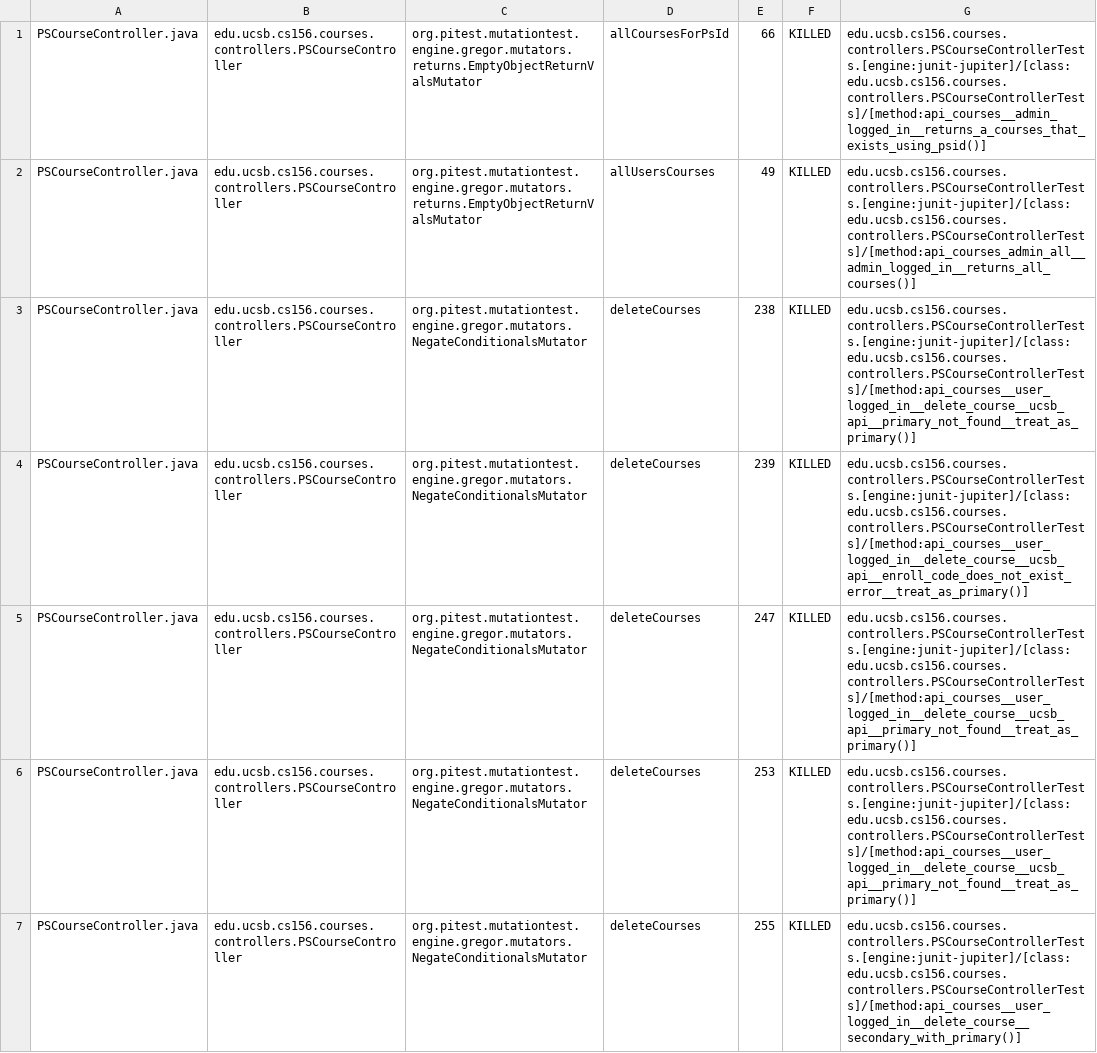
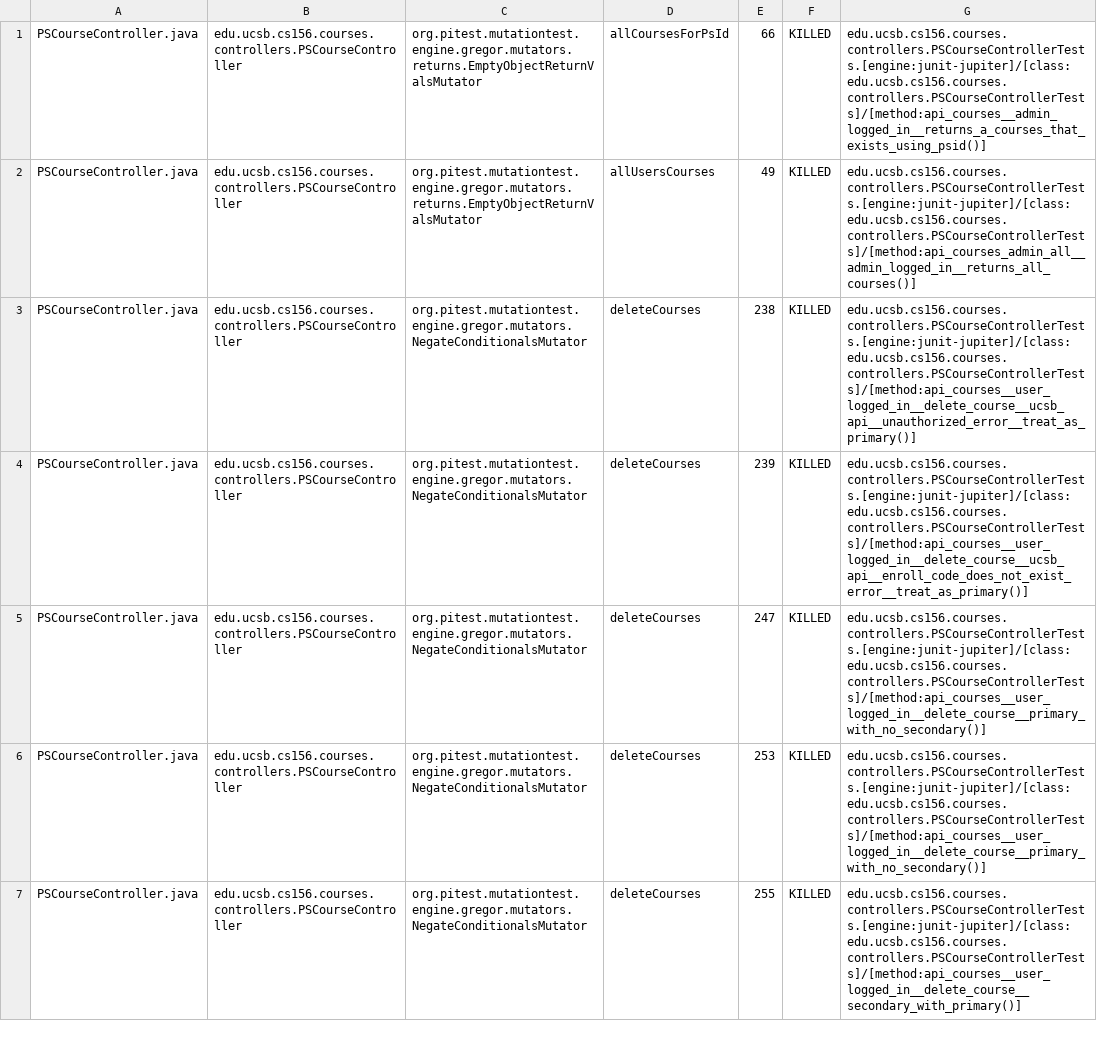
Before and after one commit to ucsb-cs156-s25/proj-courses-s25-05, a CSV file: prs/32/pitest/mutations.csv, drawn as a sheet; only a part is shown; the diff covers the shown part only.

Commit message:
Deploying to gh-pages from @ ucsb-cs156-s25/proj-courses-s25-05@db258b8ad196b0cb42946af424222335efb5a733 🚀

```diff
--- a/prs/32/pitest/mutations.csv
+++ b/prs/32/pitest/mutations.csv
@@ -2,6 +2,6 @@ PSCourseController.java,edu.ucsb.cs156.courses.controllers.PSCourseController,or
 PSCourseController.java,edu.ucsb.cs156.courses.controllers.PSCourseController,org.pitest.mutationtest.engine.gregor.mutators.returns.EmptyObjectReturnValsMutator,allUsersCourses,49,KILLED,edu.ucsb.cs156.courses.controllers.PSCourseControllerTests.[engine:junit-jupiter]/[class:edu.ucsb.cs156.courses.controllers.PSCourseControllerTests]/[method:api_courses_admin_all__admin_logged_in__returns_all_courses()]
-PSCourseController.java,edu.ucsb.cs156.courses.controllers.PSCourseController,org.pitest.mutationtest.engine.gregor.mutators.NegateConditionalsMutator,deleteCourses,238,KILLED,edu.ucsb.cs156.courses.controllers.PSCourseControllerTests.[engine:junit-jupiter]/[class:edu.ucsb.cs156.courses.controllers.PSCourseControllerTests]/[method:api_courses__user_logged_in__delete_course__ucsb_api__primary_not_found__treat_as_primary()]
+PSCourseController.java,edu.ucsb.cs156.courses.controllers.PSCourseController,org.pitest.mutationtest.engine.gregor.mutators.NegateConditionalsMutator,deleteCourses,238,KILLED,edu.ucsb.cs156.courses.controllers.PSCourseControllerTests.[engine:junit-jupiter]/[class:edu.ucsb.cs156.courses.controllers.PSCourseControllerTests]/[method:api_courses__user_logged_in__delete_course__ucsb_api__unauthorized_error__treat_as_primary()]
 PSCourseController.java,edu.ucsb.cs156.courses.controllers.PSCourseController,org.pitest.mutationtest.engine.gregor.mutators.NegateConditionalsMutator,deleteCourses,239,KILLED,edu.ucsb.cs156.courses.controllers.PSCourseControllerTests.[engine:junit-jupiter]/[class:edu.ucsb.cs156.courses.controllers.PSCourseControllerTests]/[method:api_courses__user_logged_in__delete_course__ucsb_api__enroll_code_does_not_exist_error__treat_as_primary()]
-PSCourseController.java,edu.ucsb.cs156.courses.controllers.PSCourseController,org.pitest.mutationtest.engine.gregor.mutators.NegateConditionalsMutator,deleteCourses,247,KILLED,edu.ucsb.cs156.courses.controllers.PSCourseControllerTests.[engine:junit-jupiter]/[class:edu.ucsb.cs156.courses.controllers.PSCourseControllerTests]/[method:api_courses__user_logged_in__delete_course__ucsb_api__primary_not_found__treat_as_primary()]
-PSCourseController.java,edu.ucsb.cs156.courses.controllers.PSCourseController,org.pitest.mutationtest.engine.gregor.mutators.NegateConditionalsMutator,deleteCourses,253,KILLED,edu.ucsb.cs156.courses.controllers.PSCourseControllerTests.[engine:junit-jupiter]/[class:edu.ucsb.cs156.courses.controllers.PSCourseControllerTests]/[method:api_courses__user_logged_in__delete_course__ucsb_api__primary_not_found__treat_as_primary()]
+PSCourseController.java,edu.ucsb.cs156.courses.controllers.PSCourseController,org.pitest.mutationtest.engine.gregor.mutators.NegateConditionalsMutator,deleteCourses,247,KILLED,edu.ucsb.cs156.courses.controllers.PSCourseControllerTests.[engine:junit-jupiter]/[class:edu.ucsb.cs156.courses.controllers.PSCourseControllerTests]/[method:api_courses__user_logged_in__delete_course__primary_with_no_secondary()]
+PSCourseController.java,edu.ucsb.cs156.courses.controllers.PSCourseController,org.pitest.mutationtest.engine.gregor.mutators.NegateConditionalsMutator,deleteCourses,253,KILLED,edu.ucsb.cs156.courses.controllers.PSCourseControllerTests.[engine:junit-jupiter]/[class:edu.ucsb.cs156.courses.controllers.PSCourseControllerTests]/[method:api_courses__user_logged_in__delete_course__primary_with_no_secondary()]
 PSCourseController.java,edu.ucsb.cs156.courses.controllers.PSCourseController,org.pitest.mutationtest.engine.gregor.mutators.NegateConditionalsMutator,deleteCourses,255,KILLED,edu.ucsb.cs156.courses.controllers.PSCourseControllerTests.[engine:junit-jupiter]/[class:edu.ucsb.cs156.courses.controllers.PSCourseControllerTests]/[method:api_courses__user_logged_in__delete_course__secondary_with_primary()]
```
Also changed, not shown: 1 added row, 1 removed row and 52 edited cells elsewhere in this file, 40 other files.
